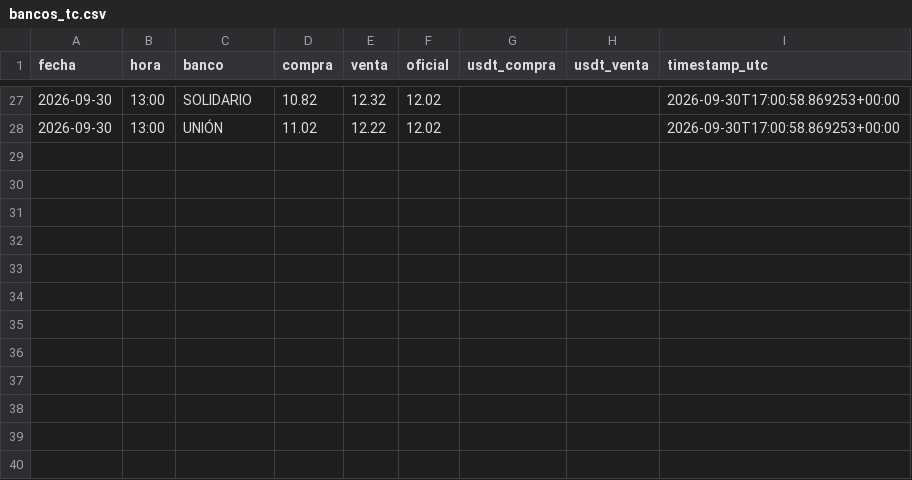
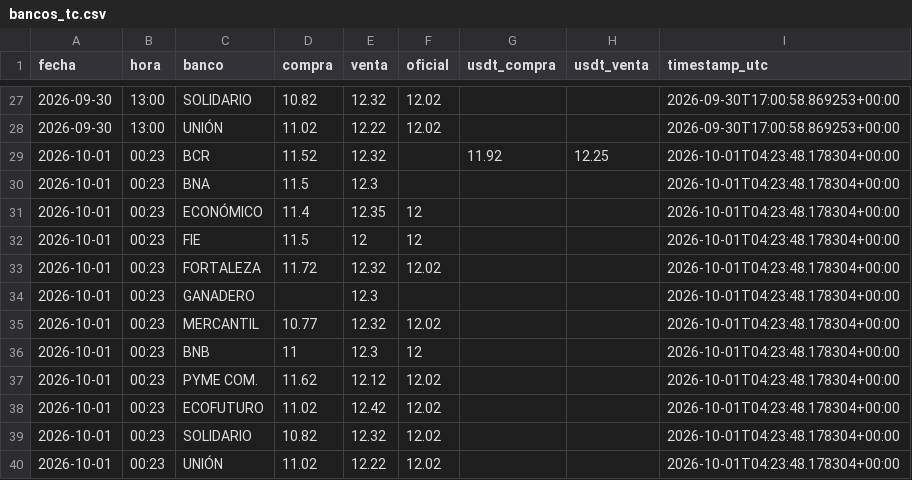
Before and after one commit to Centro-de-Estudios-POPULI/Dolar_Bolivia, a CSV file: data/bancos_tc.csv, drawn as a sheet; only a part is shown, gaps mark what is left out.

```diff
--- a/data/bancos_tc.csv
+++ b/data/bancos_tc.csv
@@ -28 +28,13 @@ fecha,hora,banco,compra,venta,oficial,usdt_compra,usdt_venta,timestamp_utc
 2026-09-30,13:00,UNIÓN,11.02,12.22,12.02,,,2026-09-30T17:00:58.869253+00:00
+2026-10-01,00:23,BCR,11.52,12.32,,11.92,12.25,2026-10-01T04:23:48.178304+00:00
+2026-10-01,00:23,BNA,11.5,12.3,,,,2026-10-01T04:23:48.178304+00:00
+2026-10-01,00:23,ECONÓMICO,11.4,12.35,12,,,2026-10-01T04:23:48.178304+00:00
+2026-10-01,00:23,FIE,11.5,12,12,,,2026-10-01T04:23:48.178304+00:00
+2026-10-01,00:23,FORTALEZA,11.72,12.32,12.02,,,2026-10-01T04:23:48.178304+00:00
+2026-10-01,00:23,GANADERO,,12.3,,,,2026-10-01T04:23:48.178304+00:00
+2026-10-01,00:23,MERCANTIL,10.77,12.32,12.02,,,2026-10-01T04:23:48.178304+00:00
+2026-10-01,00:23,BNB,11,12.3,12,,,2026-10-01T04:23:48.178304+00:00
+2026-10-01,00:23,PYME COM.,11.62,12.12,12.02,,,2026-10-01T04:23:48.178304+00:00
+2026-10-01,00:23,ECOFUTURO,11.02,12.42,12.02,,,2026-10-01T04:23:48.178304+00:00
+2026-10-01,00:23,SOLIDARIO,10.82,12.32,12.02,,,2026-10-01T04:23:48.178304+00:00
+2026-10-01,00:23,UNIÓN,11.02,12.22,12.02,,,2026-10-01T04:23:48.178304+00:00
```
Also changed, not shown: 1 other file.
